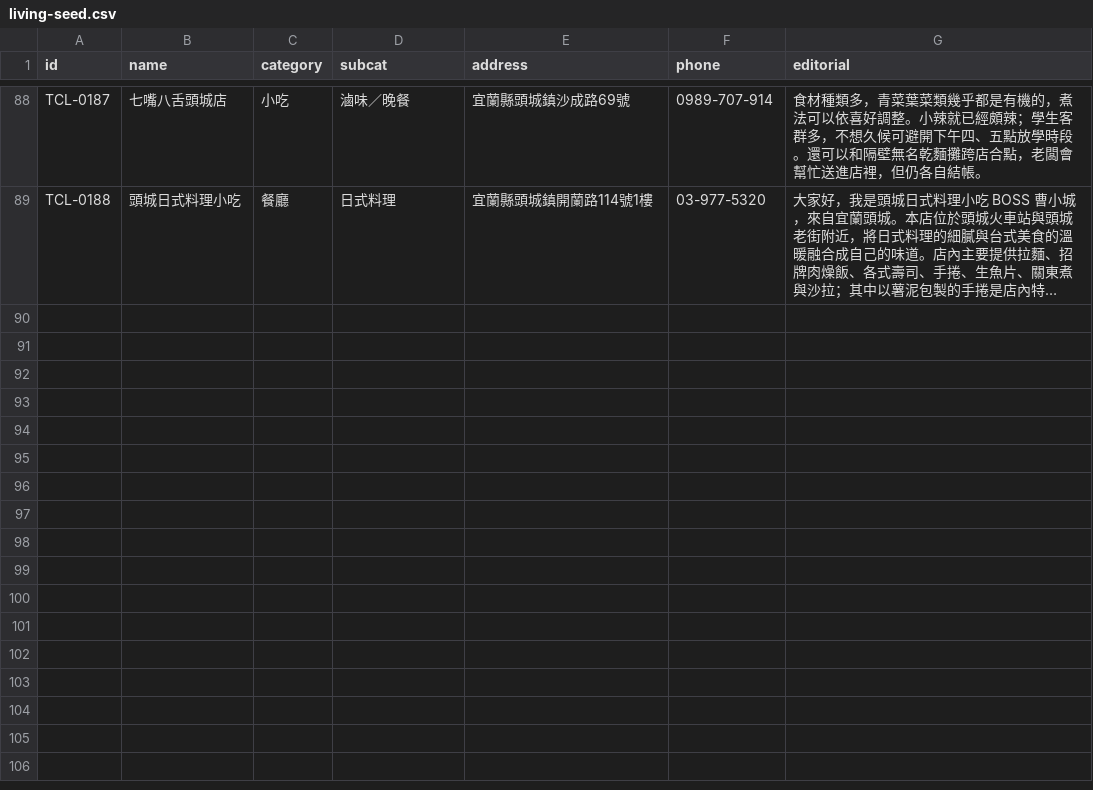
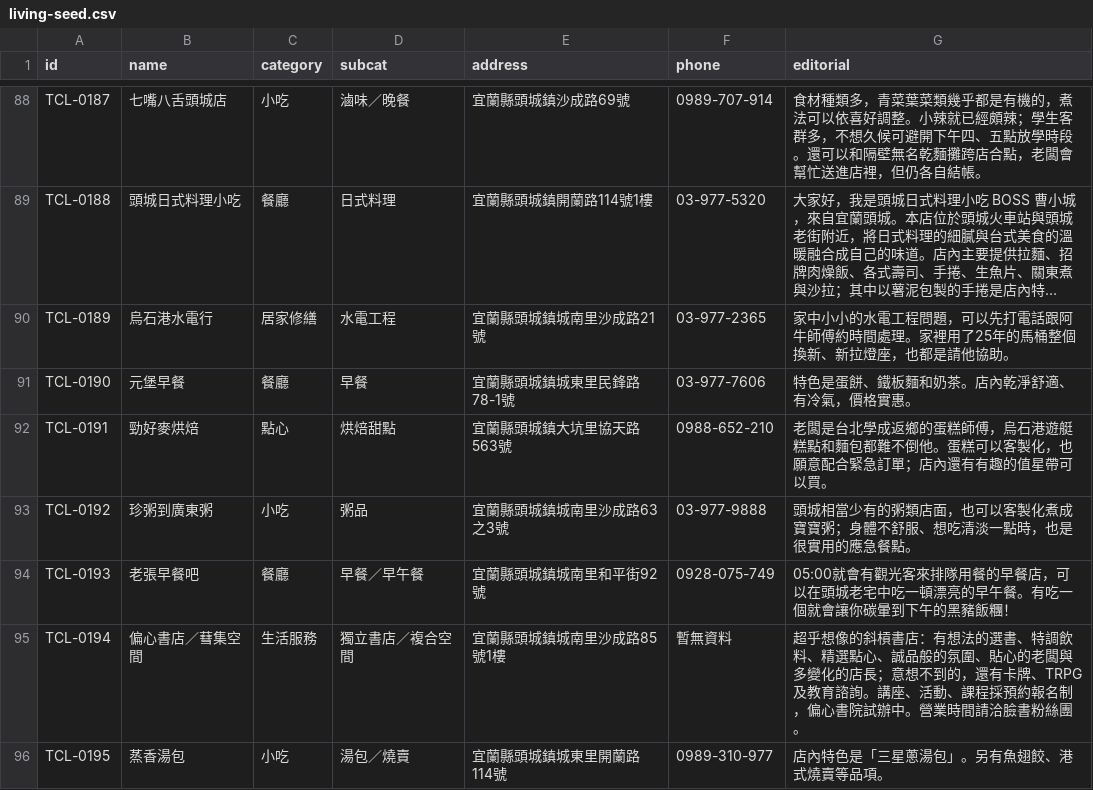
Before and after one commit to bigmax-source/toucheng-living, a CSV file: living-seed.csv, drawn as a sheet; only a part is shown, gaps mark what is left out; long unchanged cells end in …; the diff names each change by its address in the sheet, - before the commit and + after, or states it on an @@ line.

```diff
--- a/living-seed.csv
+++ b/living-seed.csv
+row 90: TCL-0189 | 烏石港水電行 | 居家修繕 | 水電工程 | 宜蘭縣頭城鎮城南里沙成路21號 | 03-977-2365 | 家中小小的水電工程問題，可以先打電話跟阿牛師傅約時間處理。家裡用了25年的馬桶整個換新、新拉燈座，也都是請他協助。
+row 91: TCL-0190 | 元堡早餐 | 餐廳 | 早餐 | 宜蘭縣頭城鎮城東里民鋒路78-1號 | 03-977-7606 | 特色是蛋餅、鐵板麵和奶茶。店內乾淨舒適、有冷氣，價格實惠。
+row 92: TCL-0191 | 勁好麥烘焙 | 點心 | 烘焙甜點 | 宜蘭縣頭城鎮大坑里協天路563號 | 0988-652-210 | 老闆是台北學成返鄉的蛋糕師傅，烏石港遊艇糕點和麵包都難不倒他。蛋糕可以客製化，也願意配合緊急訂單；店內還有有趣的值星帶可以買。
+row 93: TCL-0192 | 珍粥到廣東粥 | 小吃 | 粥品 | 宜蘭縣頭城鎮城南里沙成路63之3號 | 03-977-9888 | 頭城相當少有的粥類店面，也可以客製化煮成寶寶粥；身體不舒服、想吃清淡一點時，也是很實用的應急餐點。
+row 94: TCL-0193 | 老張早餐吧 | 餐廳 | 早餐／早午餐 | 宜蘭縣頭城鎮城南里和平街92號 | 0928-075-749 | 05:00就會有觀光客來排隊用餐的早餐店，可以在頭城老宅中吃一頓漂亮的早午餐。有吃一個就會讓你碳暈到下午的黑豬飯糰！
+row 95: TCL-0194 | 偏心書店／蔧集空間 | 生活服務 | 獨立書店／複合空間 | 宜蘭縣頭城鎮城南里沙成路85號1樓 | 暫無資料 | 超乎想像的斜槓書店：有想法的選書、特調飲料、精選點心、誠品般的氛圍、貼心的老闆與多變化的店長；意想不到的，還有卡牌、TRPG及教育諮詢。講座、活動、課程採預約報名制，偏心書院試辦中。營業時間請洽臉書粉絲團。
+row 96: TCL-0195 | 蒸香湯包 | 小吃 | 湯包／燒賣 | 宜蘭縣頭城鎮城東里開蘭路114號 | 0989-310-977 | 店內特色是「三星蔥湯包」。另有魚翅餃、港式燒賣等品項。
```
Also changed, not shown: 7 other files.
